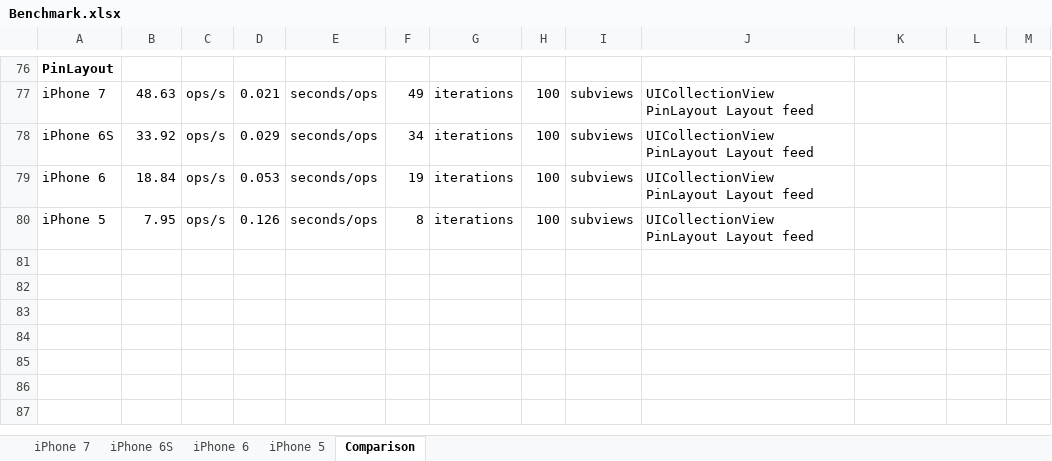
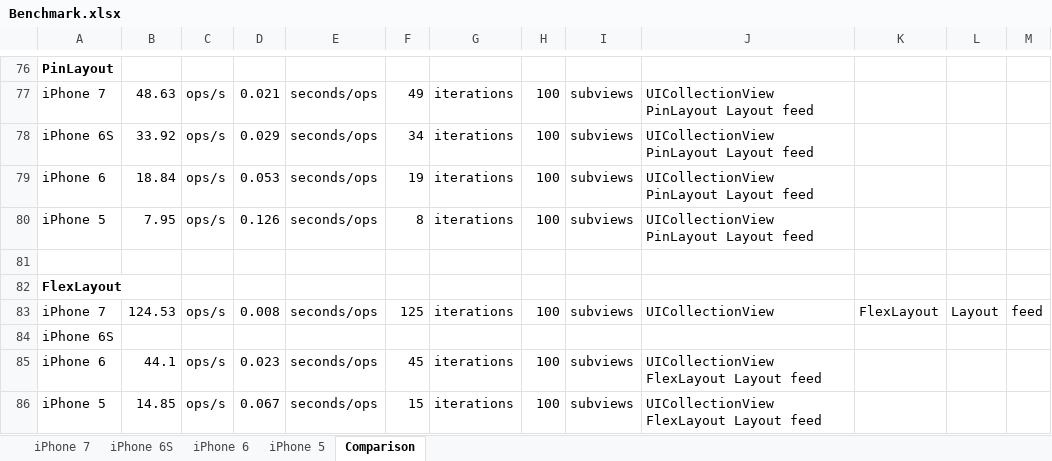
Before and after one commit to layoutBox/PinLayout, an Excel workbook: docs/Benchmark/Benchmark.xlsx, sheet Comparison, drawn as a sheet; only a part is shown, gaps mark what is left out; values as stored, in another font and other column widths than the file's, no borders; charts and pictures not drawn; the diff names each change by its address in the sheet, - before the commit and + after, or states it on an @@ line.

```diff
--- a/docs/Benchmark/Benchmark.xlsx (sheet Comparison)
+++ b/docs/Benchmark/Benchmark.xlsx (sheet Comparison)
+row 81: (empty)
+row 82: FlexLayout
+row 83: iPhone 7 | 124.53 | ops/s | 0.008 | seconds/ops | 125 | iterations | 100 | subviews | UICollectionView | FlexLayout | Layout | feed
+row 84: iPhone 6S
+row 85: iPhone 6 | 44.1 | ops/s | 0.023 | seconds/ops | 45 | iterations | 100 | subviews | UICollectionView FlexLayout Layout feed
+row 86: iPhone 5 | 14.85 | ops/s | 0.067 | seconds/ops | 15 | iterations | 100 | subviews | UICollectionView FlexLayout Layout feed
```
Also changed, not shown: sheet iPhone 7, sheet iPhone 5, sheet iPhone 6, charts or pictures, 3 other files.
